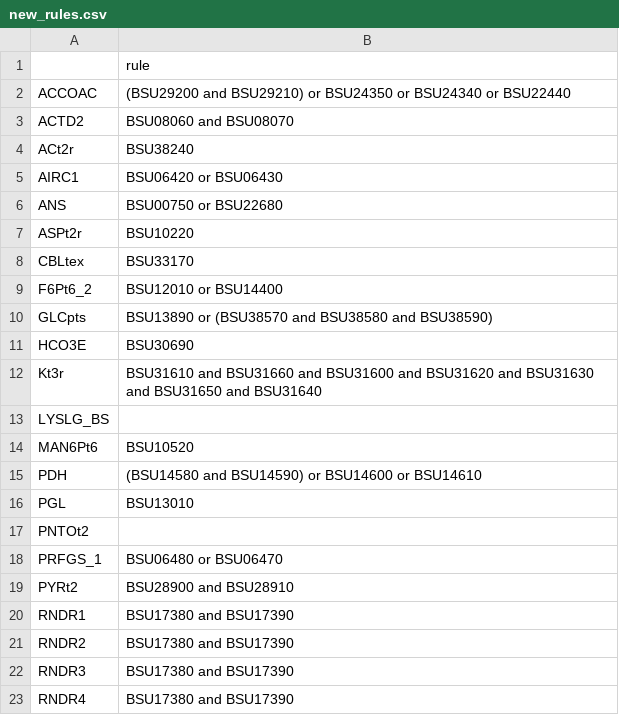
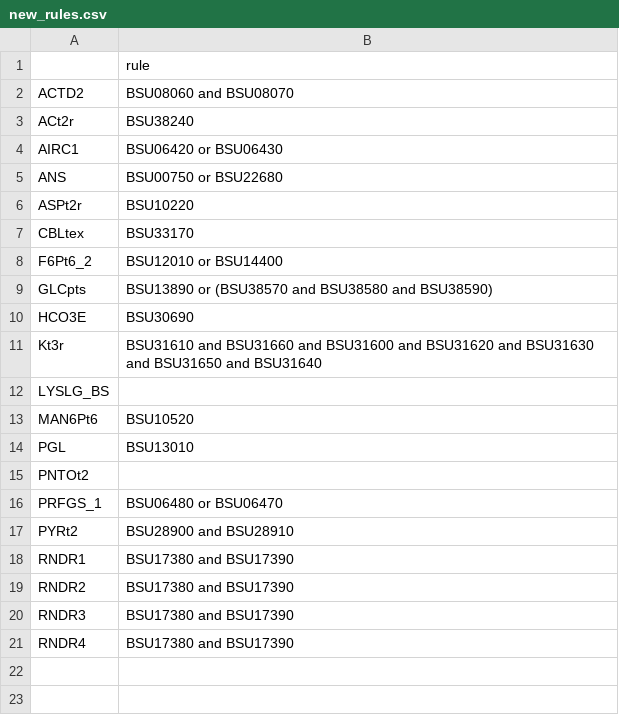
Before and after one commit to jdtibochab/bacillusme, a CSV file: bacillusme/building_data/new_rules.csv, drawn as a sheet; the diff names each change by its address in the sheet, - before the commit and + after, or states it on an @@ line.

```diff
--- a/bacillusme/building_data/new_rules.csv
+++ b/bacillusme/building_data/new_rules.csv
-row 2: ACCOAC | (BSU29200 and BSU29210) or BSU24350 or BSU24340 or BSU22440
-row 15: PDH | (BSU14580 and BSU14590) or BSU14600 or BSU14610
```
Also changed, not shown: 27 other files.
